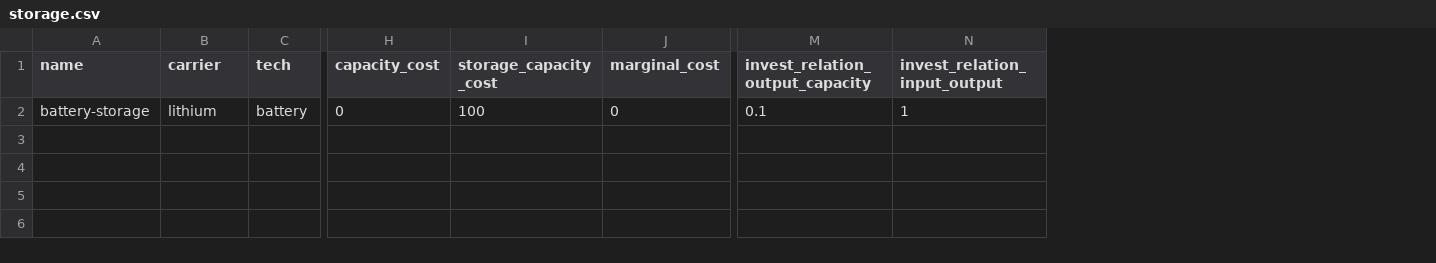
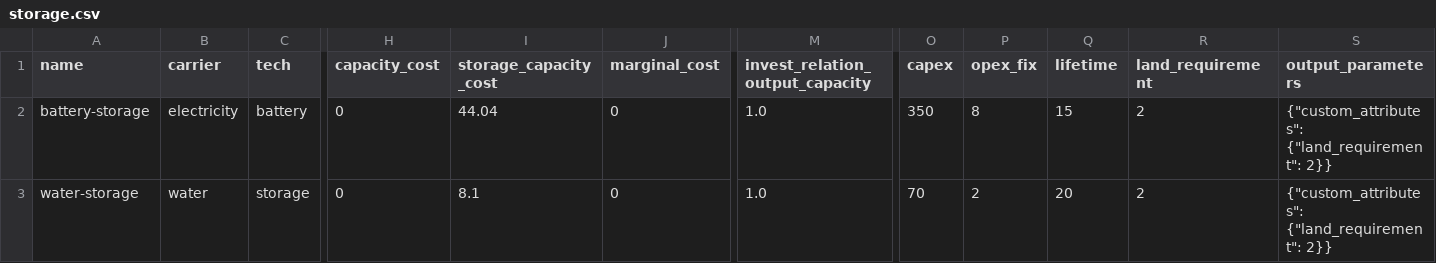
Before and after one commit to rl-institut/WEFEConfigurator, a CSV file: scenarios/wefe_reverse_osmosis/data/elements/storage.csv, drawn as a sheet; only a part is shown, gaps mark what is left out; removed rows and columns are numbered as before the commit, all else as after; rows hold the shown columns only; the diff names each change by its address in the sheet, - before the commit and + after, or states it on an @@ line.

Commit message:
set up first running reverse_osmosis testcase (example of oemof.tabular.plugins)

```diff
--- a/scenarios/wefe_reverse_osmosis/data/elements/storage.csv
+++ b/scenarios/wefe_reverse_osmosis/data/elements/storage.csv
-column N (invest_relation_input_output), row 2: 1
+column O (capex), row 2: 350
+column P (opex_fix), row 2: 8
+column Q (lifetime), row 2: 15
+column R (land_requirement), row 2: 2
+column S (output_parameters), row 2: {"custom_attributes": {"land_requirement": 2}}
-B2 (carrier): lithium
+B2 (carrier): electricity
-I2 (storage_capacity_cost): 100
+I2 (storage_capacity_cost): 44.04
-M2 (invest_relation_output_capacity): 0.1
+M2 (invest_relation_output_capacity): 1.0
+row 3: water-storage | water | storage | 0 | 8.1 | 0 | 1.0 | 70 | 2 | 20 | 2 | {"custom_attributes": {"land_requirement": 2}}
```
Also changed, not shown: scenarios/wefe_reverse_osmosis/data/elements/conversion.csv, scenarios/wefe_reverse_osmosis/data/elements/dispatchable.csv, 19 other files.
